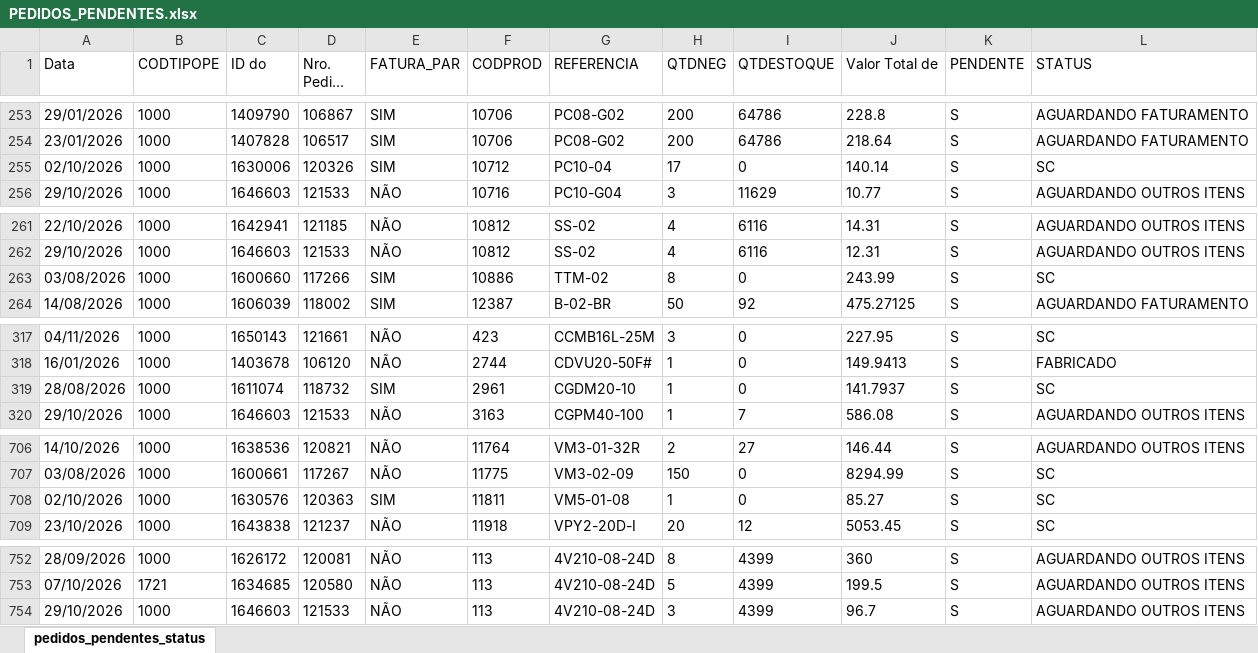
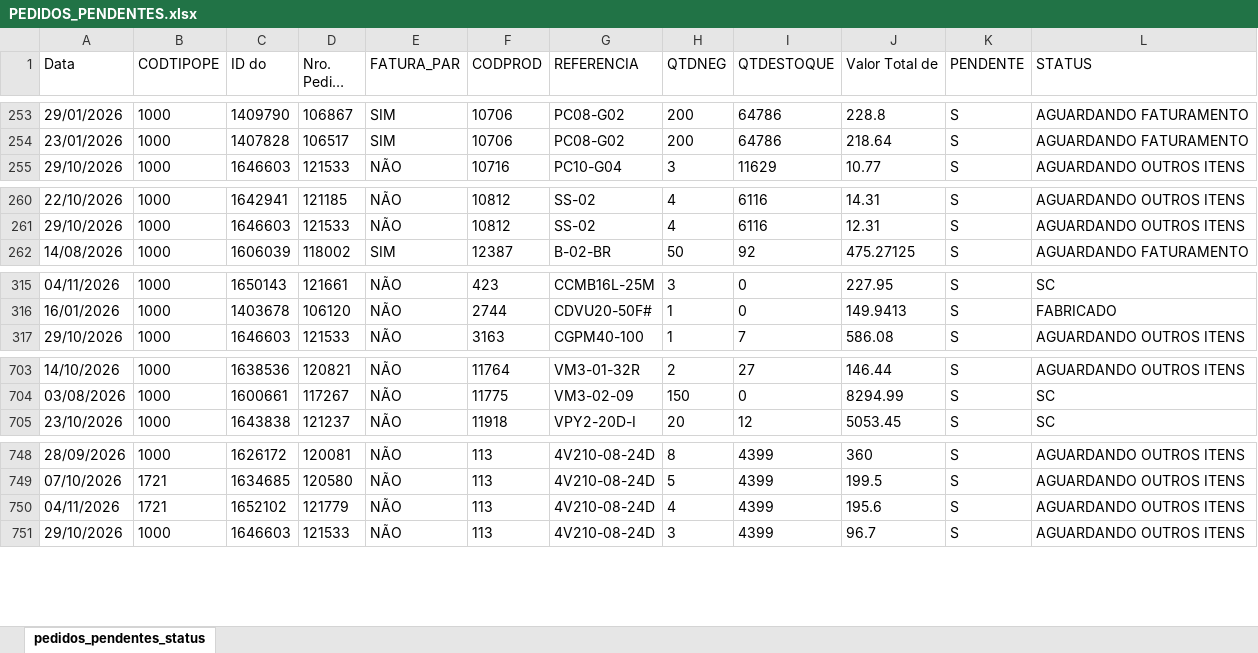
Before and after one commit to ghpcimp-wq/itens-pendentes, an Excel workbook: data/PEDIDOS_PENDENTES.xlsx, sheet pedidos_pendentes_status, drawn as a sheet; only a part is shown, gaps mark what is left out; long unchanged cells end in …; values as stored, in another font and other column widths than the file's, no borders; charts and pictures not drawn; removed rows and columns are numbered as before the commit, all else as after; the diff covers the shown part only; the diff names each change by its address in the sheet, - before the commit and + after, or states it on an @@ line.

Commit message:
Atualiza pedidos pendentes 05/11/2026 22:01

```diff
--- a/data/PEDIDOS_PENDENTES.xlsx (sheet pedidos_pendentes_status)
+++ b/data/PEDIDOS_PENDENTES.xlsx (sheet pedidos_pendentes_status)
-row 255: 02/10/2026 | 1000 | 1630006 | 120326 | SIM | 10712 | PC10-04 | 17 | 0 | 140.14 | S | SC
-row 263: 03/08/2026 | 1000 | 1600660 | 117266 | SIM | 10886 | TTM-02 | 8 | 0 | 243.99 | S | SC
-row 319: 28/08/2026 | 1000 | 1611074 | 118732 | SIM | 2961 | CGDM20-10 | 1 | 0 | 141.7937 | S | SC
-row 708: 02/10/2026 | 1000 | 1630576 | 120363 | SIM | 11811 | VM5-01-08 | 1 | 0 | 85.27 | S | SC
+row 750: 04/11/2026 | 1721 | 1652102 | 121779 | NÃO | 113 | 4V210-08-24D | 4 | 4399 | 195.6 | S | AGUARDANDO OUTROS ITENS
```
Also changed, not shown: 2 added rows and 1 removed row elsewhere in this sheet.
